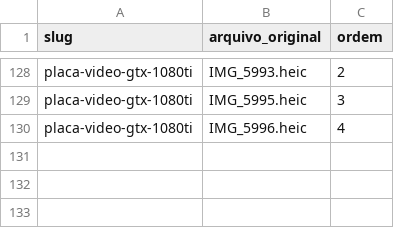
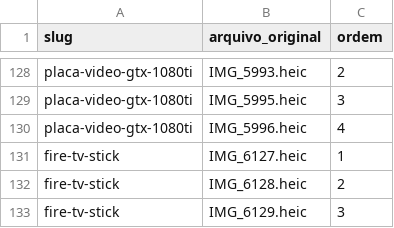
Before and after one commit to vieiradiego/bazar-do-diego, a CSV file: mapeamento-fotos.csv, drawn as a sheet; only a part is shown, gaps mark what is left out; the diff names each change by its address in the sheet, - before the commit and + after, or states it on an @@ line.

```diff
--- a/mapeamento-fotos.csv
+++ b/mapeamento-fotos.csv
+row 131: fire-tv-stick | IMG_6127.heic | 1
+row 132: fire-tv-stick | IMG_6128.heic | 2
+row 133: fire-tv-stick | IMG_6129.heic | 3
```
Also changed, not shown: albuns.csv, catalogo.csv, 18 other files.
